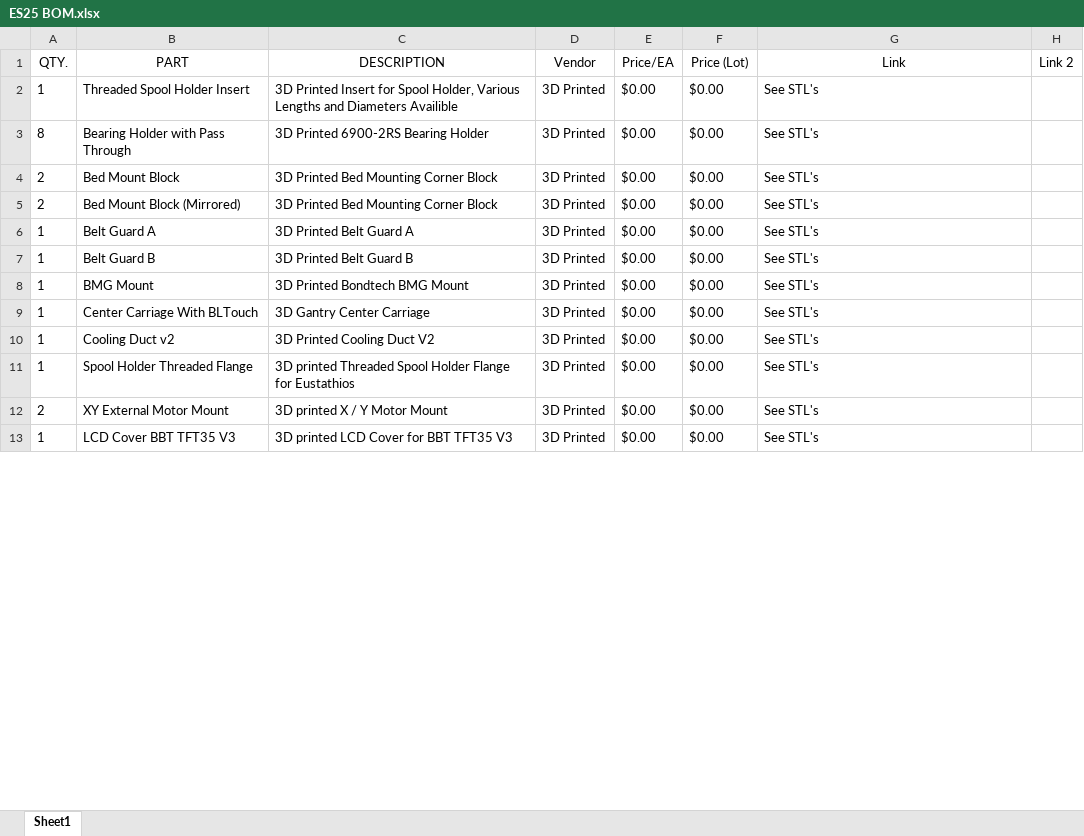
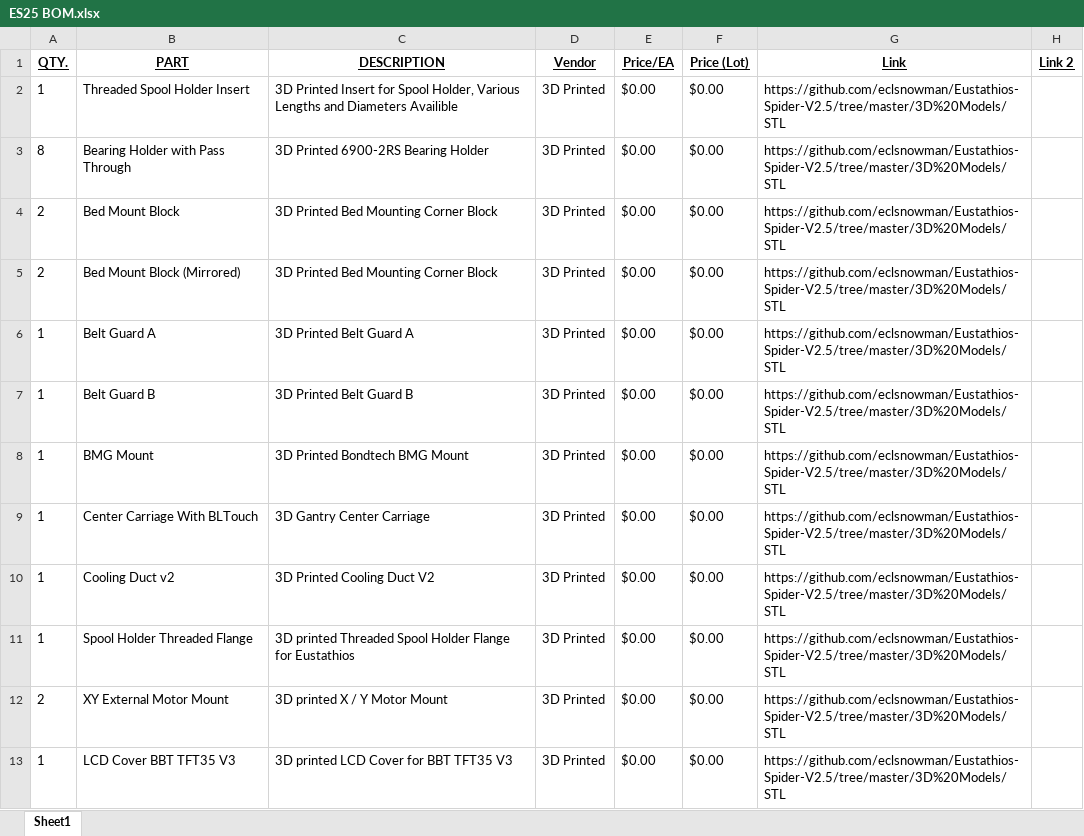
Before and after one commit to eclsnowman/Eustathios-Spider-V2.5, an Excel workbook: BOM/ES25 BOM.xlsx, sheet Sheet1, drawn as a sheet; only a part is shown; values as stored, in another font and other column widths than the file's, no borders; the diff covers the shown part only; the diff names each change by its address in the sheet, - before the commit and + after, or states it on an @@ line.

Commit message:
Update ES25 BOM.xlsx
Updated The BOM

```diff
--- a/BOM/ES25 BOM.xlsx (sheet Sheet1)
+++ b/BOM/ES25 BOM.xlsx (sheet Sheet1)
@@ A1:H1 bold: off → on, underline: off → on @@
-G2:G13 (Link): See STL's
+G2:G13 (Link): https://github.com/eclsnowman/Eustathios-Spider-V2.5/tree/master/3D%20Models/STL
```
Also changed, not shown: 1 added row, 14 edited cells and cell formats elsewhere in this sheet.
